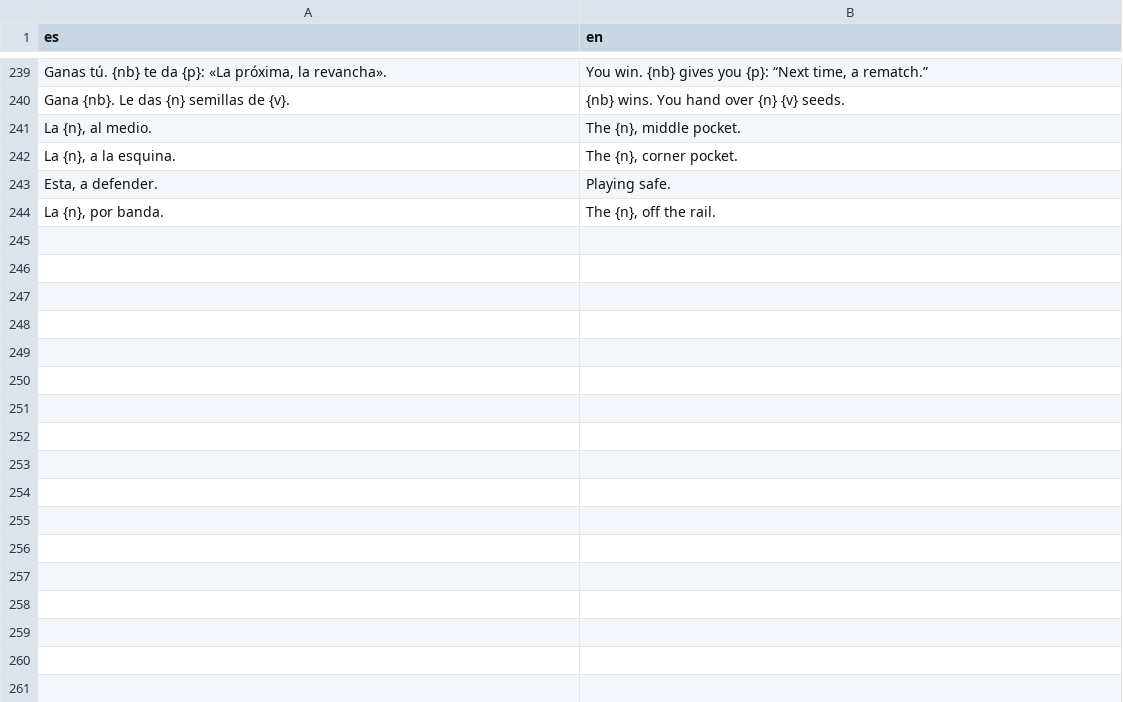
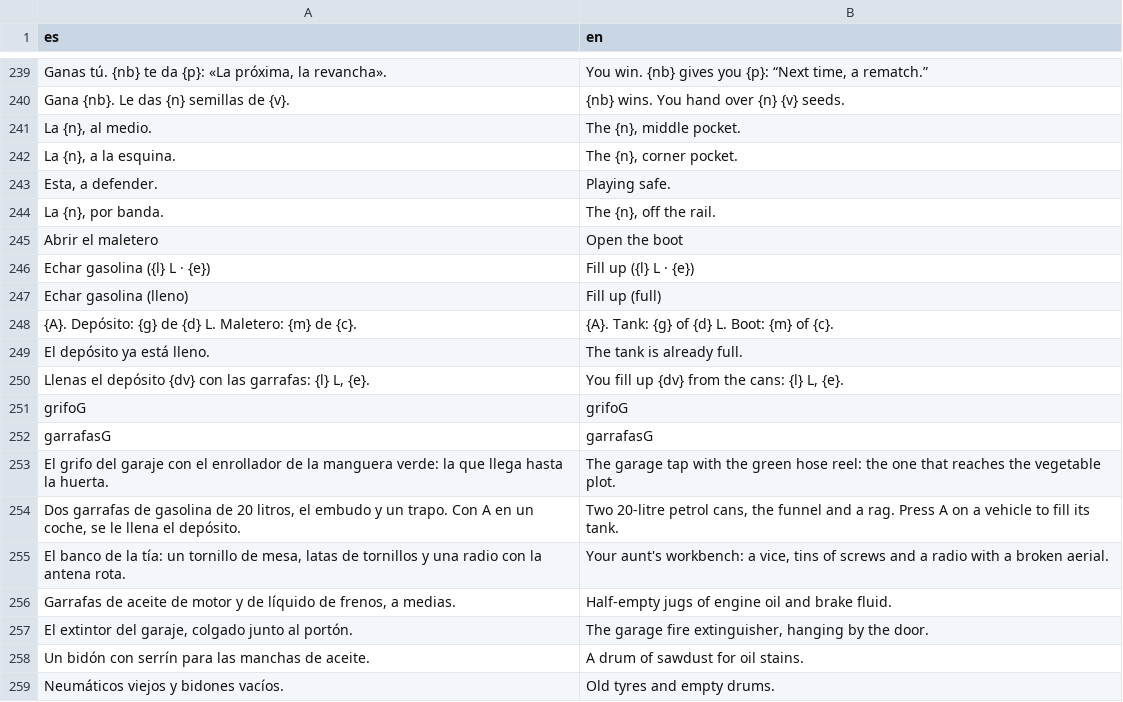
Before and after one commit to u0921985828-arch/Strainmon, a CSV file: ribera-verde/godot/i18n/partes/copa.csv, drawn as a sheet; only a part is shown, gaps mark what is left out.

```diff
--- a/ribera-verde/godot/i18n/partes/copa.csv
+++ b/ribera-verde/godot/i18n/partes/copa.csv
@@ -252 +252,16 @@ Gana {nb}. Le das {n} semillas de {v}.,{nb} wins. You hand over {n} {v} seeds.
 "La {n}, por banda.","The {n}, off the rail."
+Abrir el maletero,Open the boot
+Echar gasolina ({l} L · {e}),Fill up ({l} L · {e})
+Echar gasolina (lleno),Fill up (full)
+{A}. Depósito: {g} de {d} L. Maletero: {m} de {c}.,{A}. Tank: {g} of {d} L. Boot: {m} of {c}.
+El depósito ya está lleno.,The tank is already full.
+"Llenas el depósito {dv} con las garrafas: {l} L, {e}.","You fill up {dv} from the cans: {l} L, {e}."
+grifoG,grifoG
+garrafasG,garrafasG
+El grifo del garaje con el enrollador de la manguera verde: la que llega hasta la huerta.,The garage tap with the green hose reel: the one that reaches the vegetable plot.
+"Dos garrafas de gasolina de 20 litros, el embudo y un trapo. Con A en un coche, se le llena el depósito.","Two 20-litre petrol cans, the funnel and a rag. Press A on a vehicle to fill its tank."
+"El banco de la tía: un tornillo de mesa, latas de tornillos y una radio con la antena rota.","Your aunt's workbench: a vice, tins of screws and a radio with a broken aerial."
+"Garrafas de aceite de motor y de líquido de frenos, a medias.",Half-empty jugs of engine oil and brake fluid.
+"El extintor del garaje, colgado junto al portón.","The garage fire extinguisher, hanging by the door."
+Un bidón con serrín para las manchas de aceite.,A drum of sawdust for oil stains.
+Neumáticos viejos y bidones vacíos.,Old tyres and empty drums.
```
Also changed, not shown: ribera-verde/godot/i18n/strings.csv, 22 other files.
